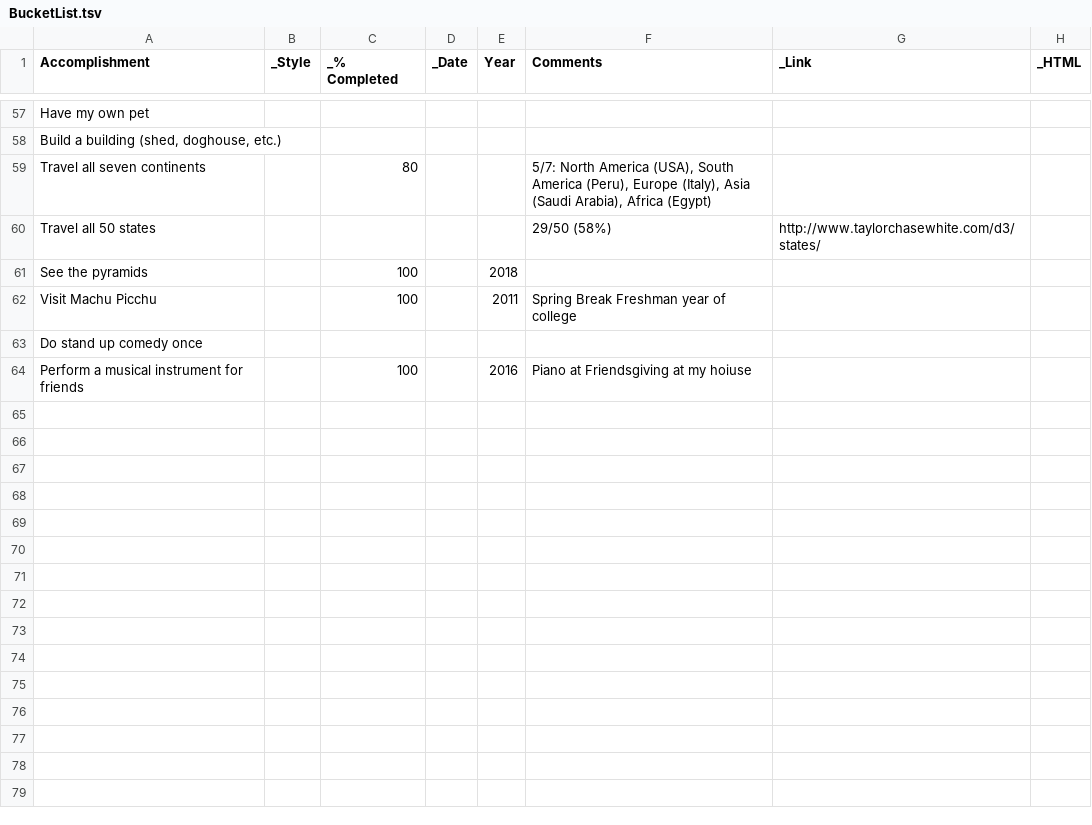
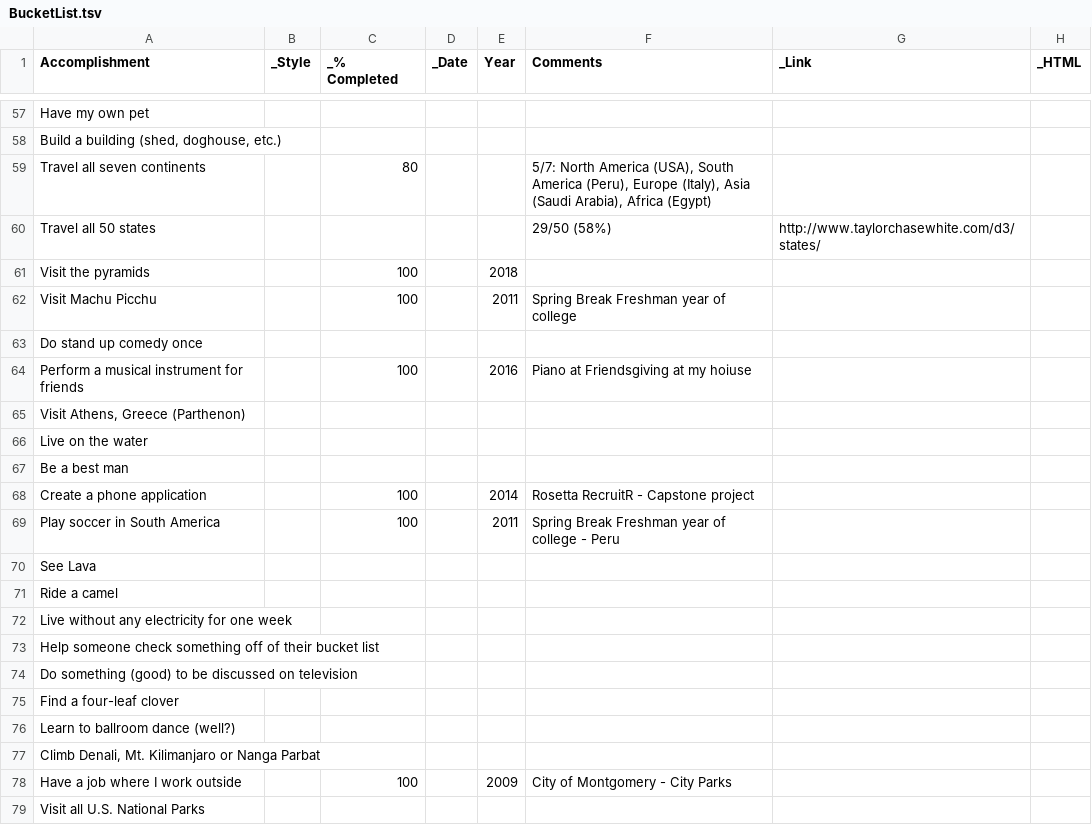
Before and after one commit to taylorchasewhite/dataTank, a TSV file: BucketList.tsv, drawn as a sheet; only a part is shown, gaps mark what is left out.

Commit message:
Adding lists from Paige's friend
http://brendongeils.com/impossible-list/

```diff
--- a/BucketList.tsv
+++ b/BucketList.tsv
@@ -60,3 +60,3 @@ Travel all seven continents		80			5/7: North America (USA), South America (Peru)
 Travel all 50 states					29/50 (58%)	http://www.taylorchasewhite.com/d3/states/			
-See the pyramids		100		2018					
+Visit the pyramids		100		2018					
 Visit Machu Picchu		100		2011	Spring Break Freshman year of college				
@@ -64 +64,16 @@ Do stand up comedy once
 Perform a musical instrument for friends		100		2016	Piano at Friendsgiving at my hoiuse				
+Visit Athens, Greece (Parthenon)									
+Live on the water									
+Be a best man									
+Create a phone application		100		2014	Rosetta RecruitR - Capstone project				
+Play soccer in South America		100		2011	Spring Break Freshman year of college - Peru				
+See Lava									
+Ride a camel									
+Live without any electricity for one week									
+Help someone check something off of their bucket list									
+Do something (good) to be discussed on television									
+Find a four-leaf clover									
+Learn to ballroom dance (well?)									
+Climb Denali, Mt. Kilimanjaro or Nanga Parbat									
+Have a job where I work outside		100		2009	City of Montgomery - City Parks				
+Visit all U.S. National Parks									
```
